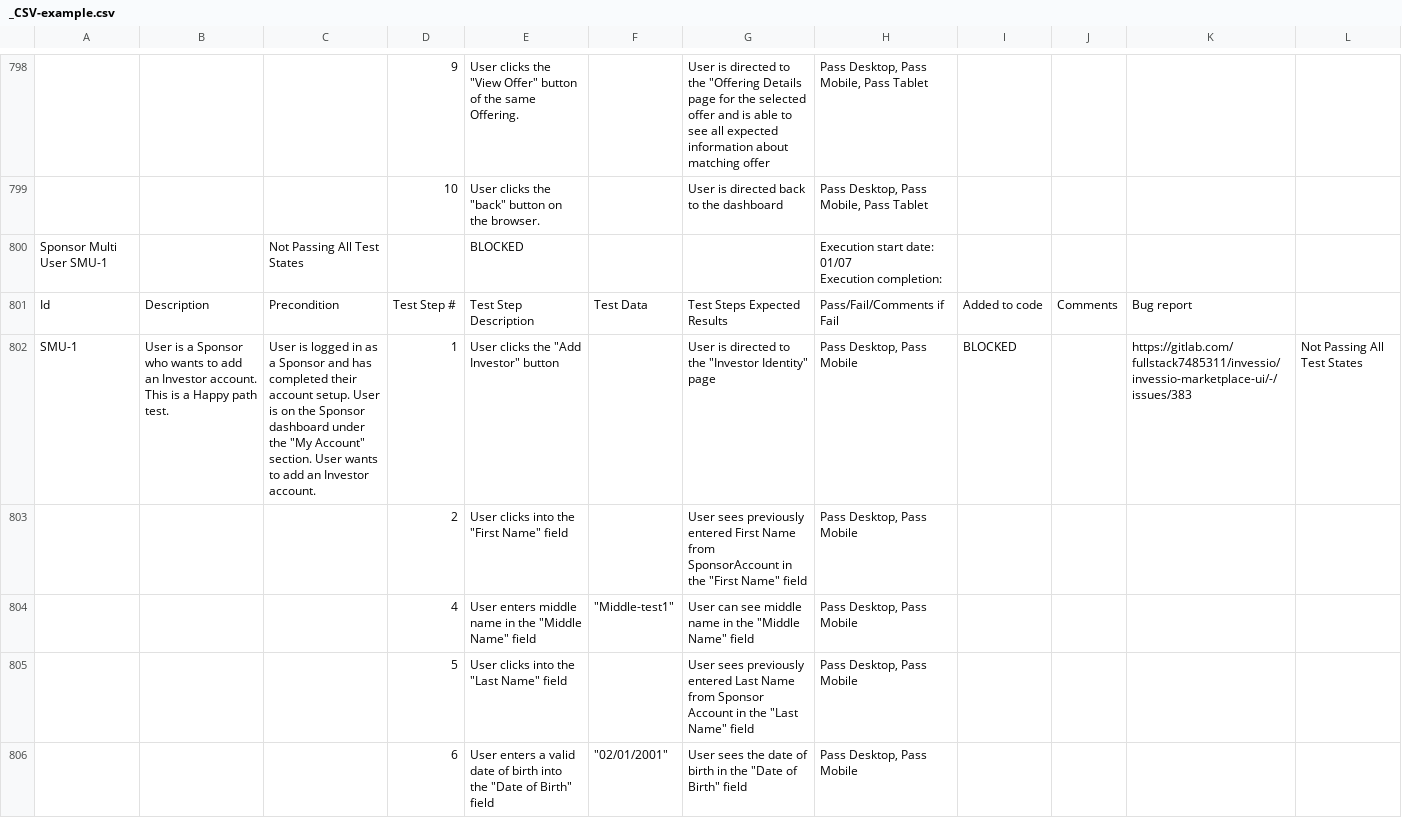
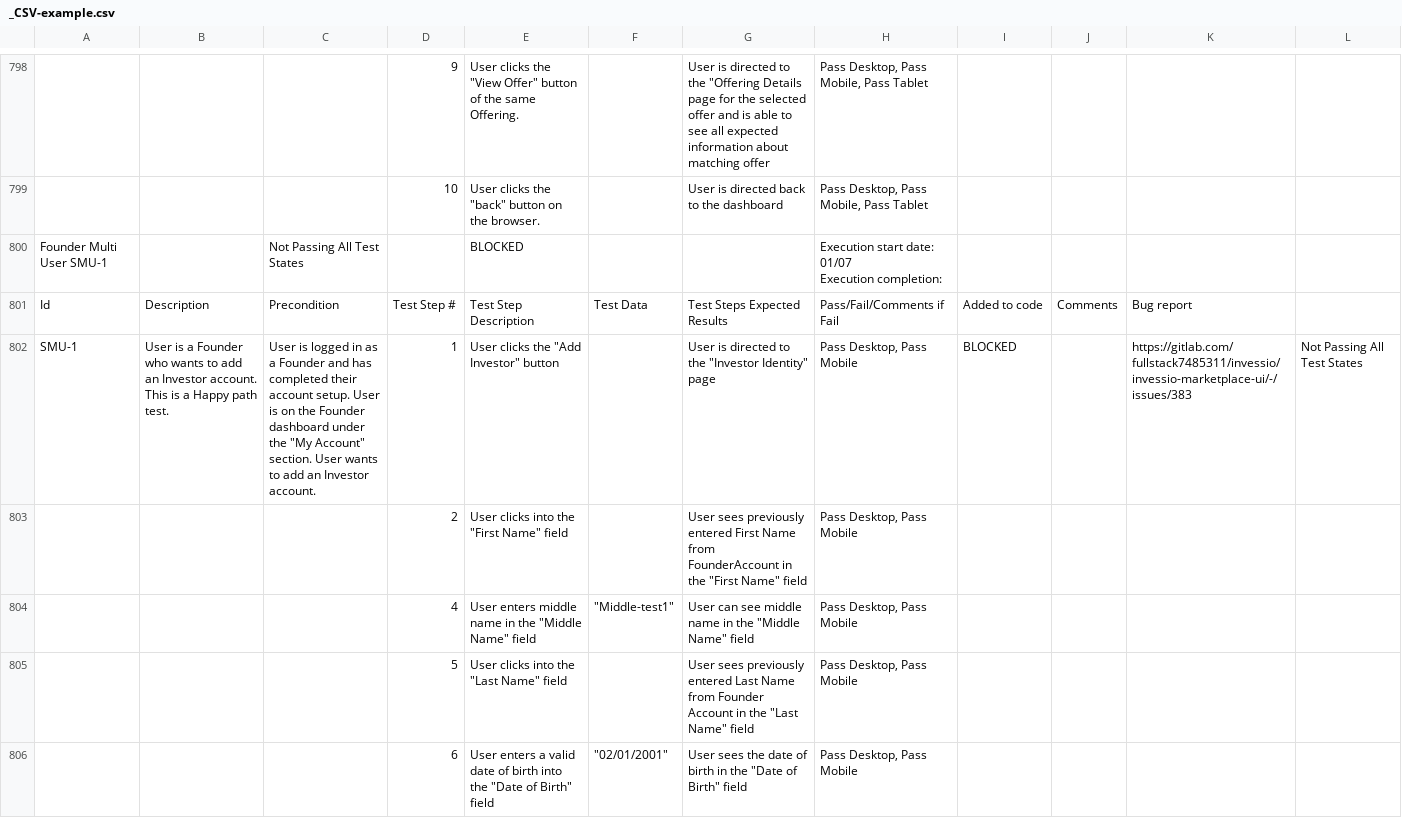
Before and after one commit to JoinFullStackDev/TCM, a CSV file: docs/_CSV-example.csv, drawn as a sheet; only a part is shown, gaps mark what is left out; the diff covers the shown part only; the diff names each change by its address in the sheet, - before the commit and + after, or states it on an @@ line.

```diff
--- a/docs/_CSV-example.csv
+++ b/docs/_CSV-example.csv
-A800: Sponsor Multi User SMU-1
+A800: Founder Multi User SMU-1
-B802: …is a Sponsor who wants…
+B802: …is a Founder who wants…
-C802: …as a Sponsor and has completed their account setup. User is on the Sponsor dashboard under…
+C802: …as a Founder and has completed their account setup. User is on the Founder dashboard under…
-G803: …Name from SponsorAccount in the…
+G803: …Name from FounderAccount in the…
-G805: …Name from Sponsor Account in…
+G805: …Name from Founder Account in…
```
Also changed, not shown: 128 edited cells elsewhere in this file, 6 other files.
